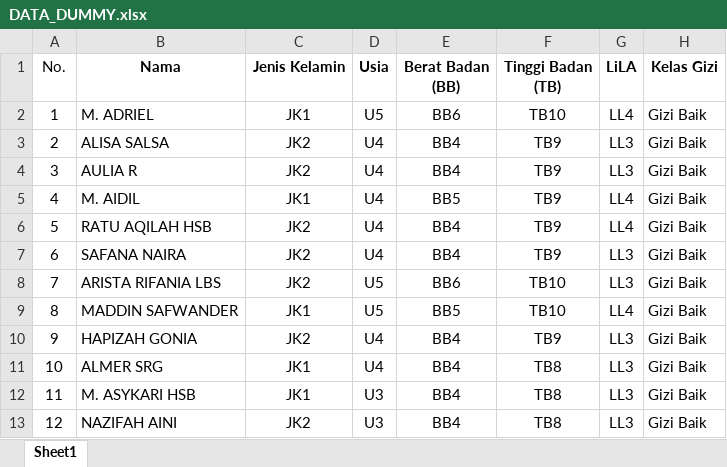
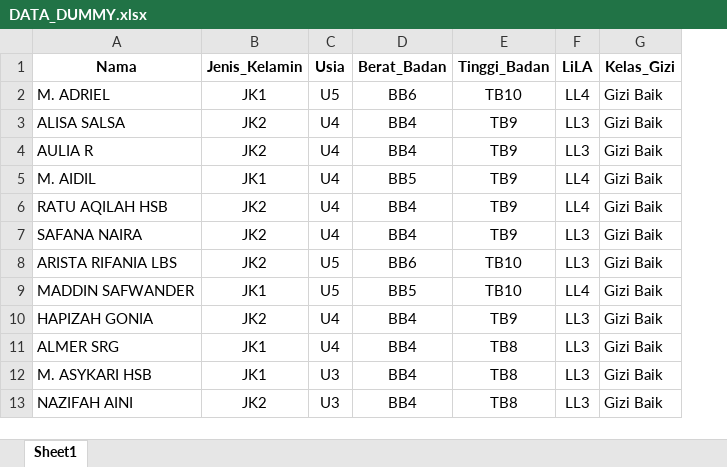
Before and after one commit to haxorsprogramming/Klasifikasi-Status-Gizi-Balita-Naive-Bayes, an Excel workbook: data/DATA_DUMMY.xlsx, sheet Sheet1, drawn as a sheet; only a part is shown; values as stored, in another font and other column widths than the file's, no borders; removed rows and columns are numbered as before the commit, all else as after; the diff names each change by its address in the sheet, - before the commit and + after, or states it on an @@ line.

```diff
--- a/data/DATA_DUMMY.xlsx (sheet Sheet1)
+++ b/data/DATA_DUMMY.xlsx (sheet Sheet1)
-column A (No.), rows 2-13: 1 | 2 | 3 | 4 | 5 | 6 | 7 | 8 | 9 | 10 | 11 | 12
-B1: Jenis Kelamin
+B1: Jenis_Kelamin
-D1: Berat Badan (BB)
+D1: Berat_Badan
-E1: Tinggi Badan (TB)
+E1: Tinggi_Badan
-G1: Kelas Gizi
+G1: Kelas_Gizi
```
Also changed, not shown: 3 other files.
